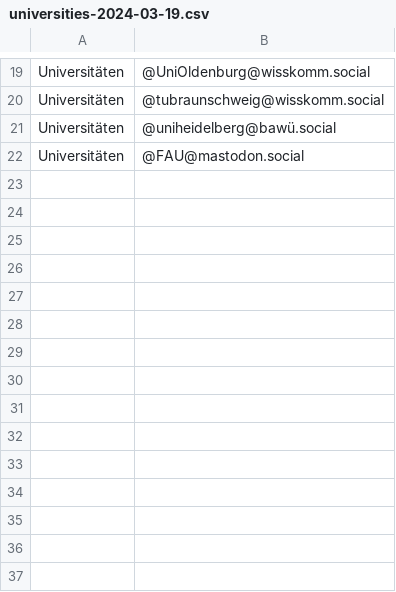
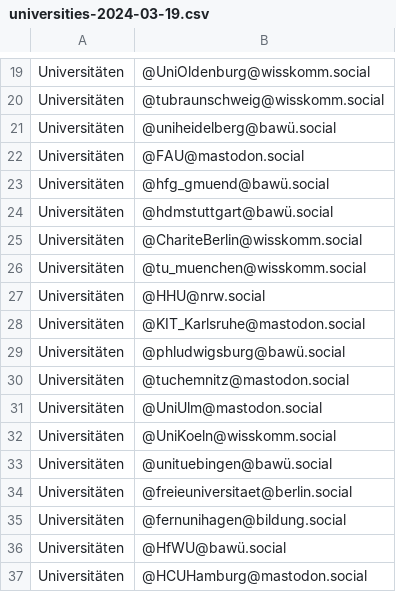
Before and after one commit to Mastodon-DE/account-list, a CSV file: DE/universities-2024-03-19.csv, drawn as a sheet; only a part is shown, gaps mark what is left out; the diff names each change by its address in the sheet, - before the commit and + after, or states it on an @@ line.

Commit message:
Added Universities

```diff
--- a/DE/universities-2024-03-19.csv
+++ b/DE/universities-2024-03-19.csv
+row 23: Universitäten | @hfg_gmuend@bawü.social
+row 24: Universitäten | @hdmstuttgart@bawü.social
+row 25: Universitäten | @ChariteBerlin@wisskomm.social
+row 26: Universitäten | @tu_muenchen@wisskomm.social
+row 27: Universitäten | @HHU@nrw.social
+row 28: Universitäten | @KIT_Karlsruhe@mastodon.social
+row 29: Universitäten | @phludwigsburg@bawü.social
+row 30: Universitäten | @tuchemnitz@mastodon.social
+row 31: Universitäten | @UniUlm@mastodon.social
+row 32: Universitäten | @UniKoeln@wisskomm.social
+row 33: Universitäten | @unituebingen@bawü.social
+row 34: Universitäten | @freieuniversitaet@berlin.social
+row 35: Universitäten | @fernunihagen@bildung.social
+row 36: Universitäten | @HfWU@bawü.social
+row 37: Universitäten | @HCUHamburg@mastodon.social
```
Also changed, not shown: 2 other files.
